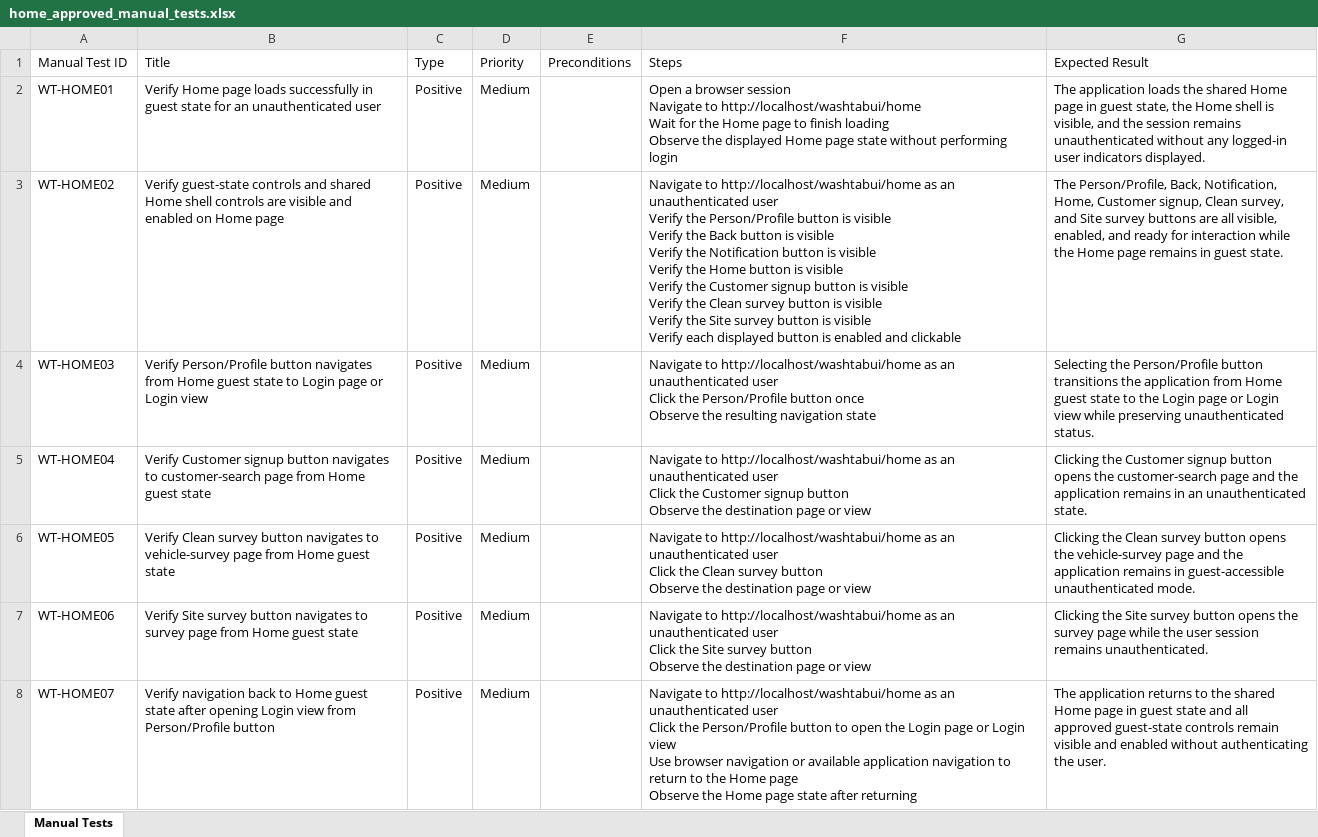
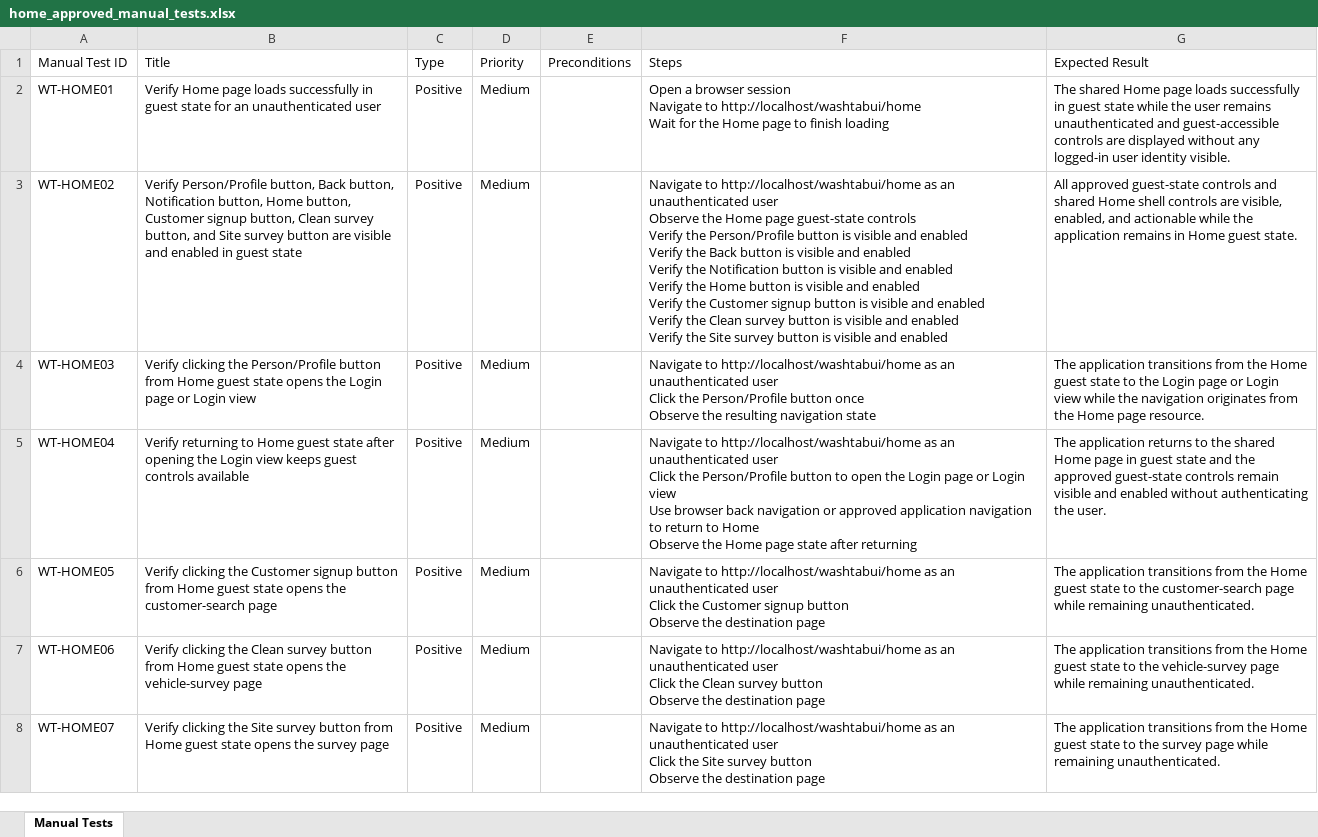
Before and after one commit to nitinkanojia02/AI_Automation, an Excel workbook: manual_tests/home/home_approved_manual_tests.xlsx, sheet Manual Tests, drawn as a sheet; only a part is shown; values as stored, in another font and other column widths than the file's, no borders; ↵ is a line break in a cell; the diff covers the shown part only; the diff names each change by its address in the sheet, - before the commit and + after, or states it on an @@ line.

```diff
--- a/manual_tests/home/home_approved_manual_tests.xlsx (sheet Manual Tests)
+++ b/manual_tests/home/home_approved_manual_tests.xlsx (sheet Manual Tests)
-F2 (Steps): …finish loading ↵ Observe the displayed Home page state without performing login
+F2 (Steps): …finish loading
-G2 (Expected Result): The application loads the shared Home page in guest state, the Home shell is visible, and the session remains unauthenticated without any logged-in user indicators displayed.
+G2 (Expected Result): The shared Home page loads successfully in guest state while the user remains unauthenticated and guest-accessible controls are displayed without any logged-in user identity visible.
-B3 (Title): Verify guest-state controls and shared Home shell controls are visible and enabled on Home page
+B3 (Title): Verify Person/Profile button, Back button, Notification button, Home button, Customer signup button, Clean survey button, and Site survey button are visible and enabled in guest state
-F3 (Steps): …unauthenticated user ↵ Verify the Person/Profile button is visible ↵ Verify the Back button is visible ↵ Verify the Notification button is visible ↵ Verify the Home button is visible ↵ Verify the Customer signup button is visible ↵ Verify the Clean survey button is visible ↵ Verify the Site survey button is visible ↵ Verify each displayed button is enabled and clickable
+F3 (Steps): …unauthenticated user ↵ Observe the Home page guest-state controls ↵ Verify the Person/Profile button is visible and enabled ↵ Verify the Back button is visible and enabled ↵ Verify the Notification button is visible and enabled ↵ Verify the Home button is visible and enabled ↵ Verify the Customer signup button is visible and enabled ↵ Verify the Clean survey button is visible and enabled ↵ Verify the Site survey button is visible and enabled
-G3 (Expected Result): The Person/Profile, Back, Notification, Home, Customer signup, Clean survey, and Site survey buttons are all visible, enabled, and ready for interaction while the Home page remains in guest state.
+G3 (Expected Result): All approved guest-state controls and shared Home shell controls are visible, enabled, and actionable while the application remains in Home guest state.
-B4 (Title): Verify Person/Profile button navigates from Home guest state to Login page…
+B4 (Title): Verify clicking the Person/Profile button from Home guest state opens the Login page…
-G4 (Expected Result): Selecting the Person/Profile button transitions the application from Home guest state to the Login page or Login view while preserving unauthenticated status.
+G4 (Expected Result): The application transitions from the Home guest state to the Login page or Login view while the navigation originates from the Home page resource.
-B5 (Title): Verify Customer signup button navigates to customer-search page from Home guest state
+B5 (Title): Verify returning to Home guest state after opening the Login view keeps guest controls available
-F5 (Steps): …Click the Customer signup button ↵ Observe the destination page or view
+F5 (Steps): …Click the Person/Profile button to open the Login page or Login view ↵ Use browser back navigation or approved application navigation to return to Home ↵ Observe the Home page state after returning
-G5 (Expected Result): Clicking the Customer signup button opens the customer-search page and the application remains in an unauthenticated state.
+G5 (Expected Result): The application returns to the shared Home page in guest state and the approved guest-state controls remain visible and enabled without authenticating the user.
-B6 (Title): Verify Clean survey button navigates to vehicle-survey page from Home guest state
+B6 (Title): Verify clicking the Customer signup button from Home guest state opens the customer-search page
-F6 (Steps): …Click the Clean survey button ↵ Observe the destination page or view
+F6 (Steps): …Click the Customer signup button ↵ Observe the destination page
-G6 (Expected Result): Clicking the Clean survey button opens the vehicle-survey page and the application remains in guest-accessible unauthenticated mode.
+G6 (Expected Result): The application transitions from the Home guest state to the customer-search page while remaining unauthenticated.
-B7 (Title): Verify Site survey button navigates to survey page from Home guest state
+B7 (Title): Verify clicking the Clean survey button from Home guest state opens the vehicle-survey page
-F7 (Steps): …Click the Site survey button ↵ Observe the destination page or view
+F7 (Steps): …Click the Clean survey button ↵ Observe the destination page
-G7 (Expected Result): Clicking the Site survey button opens the survey page while the user session remains unauthenticated.
+G7 (Expected Result): The application transitions from the Home guest state to the vehicle-survey page while remaining unauthenticated.
-B8 (Title): Verify navigation back to Home guest state after opening Login view from Person/Profile button
+B8 (Title): Verify clicking the Site survey button from Home guest state opens the survey page
-F8 (Steps): …Click the Person/Profile button to open the Login page or Login view ↵ Use browser navigation or available application navigation to return to the Home page ↵ Observe the Home page state after returning
+F8 (Steps): …Click the Site survey button ↵ Observe the destination page
-G8 (Expected Result): The application returns to the shared Home page in guest state and all approved guest-state controls remain visible and enabled without authenticating the user.
+G8 (Expected Result): The application transitions from the Home guest state to the survey page while remaining unauthenticated.
```
Also changed, not shown: 4 removed rows and 9 edited cells elsewhere in this sheet, 9 other files.
